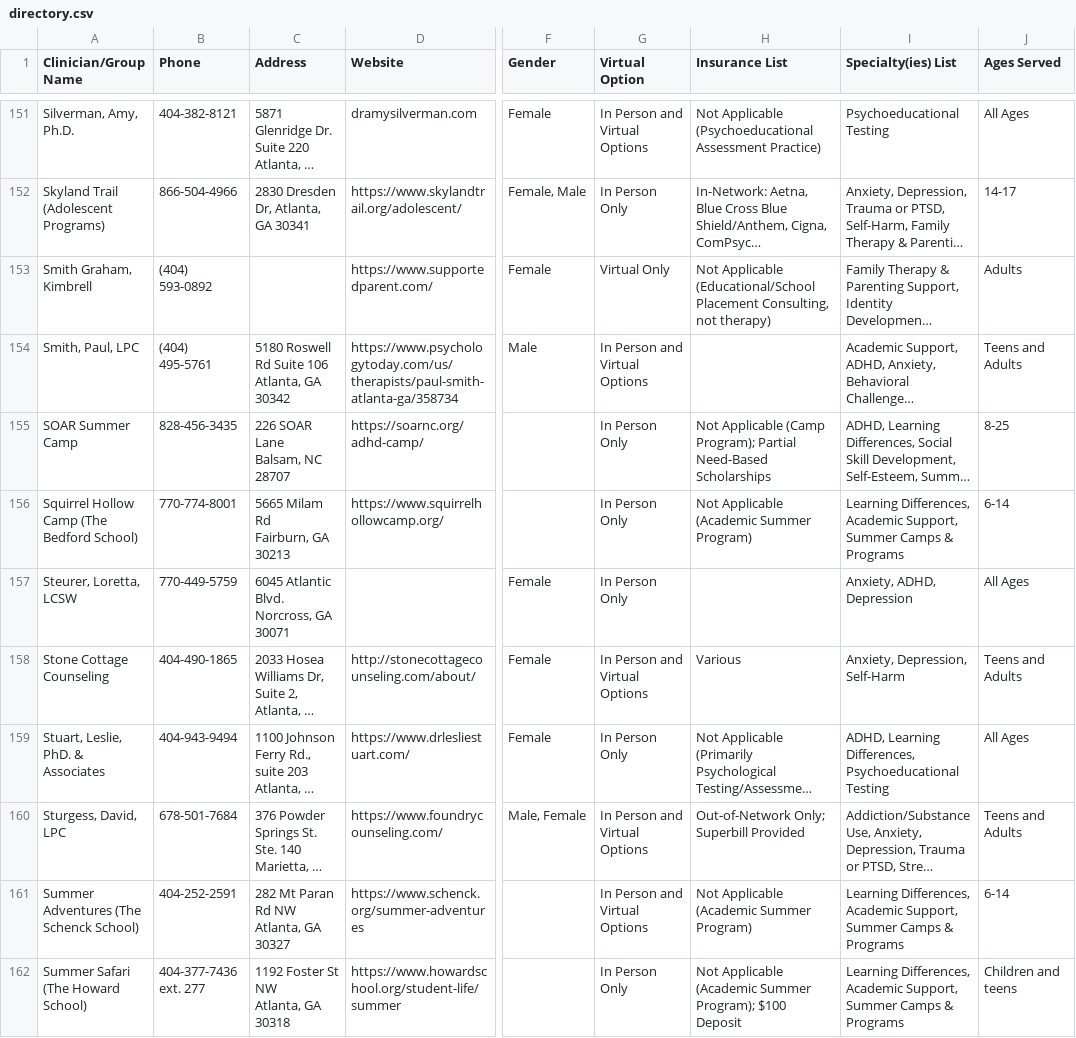
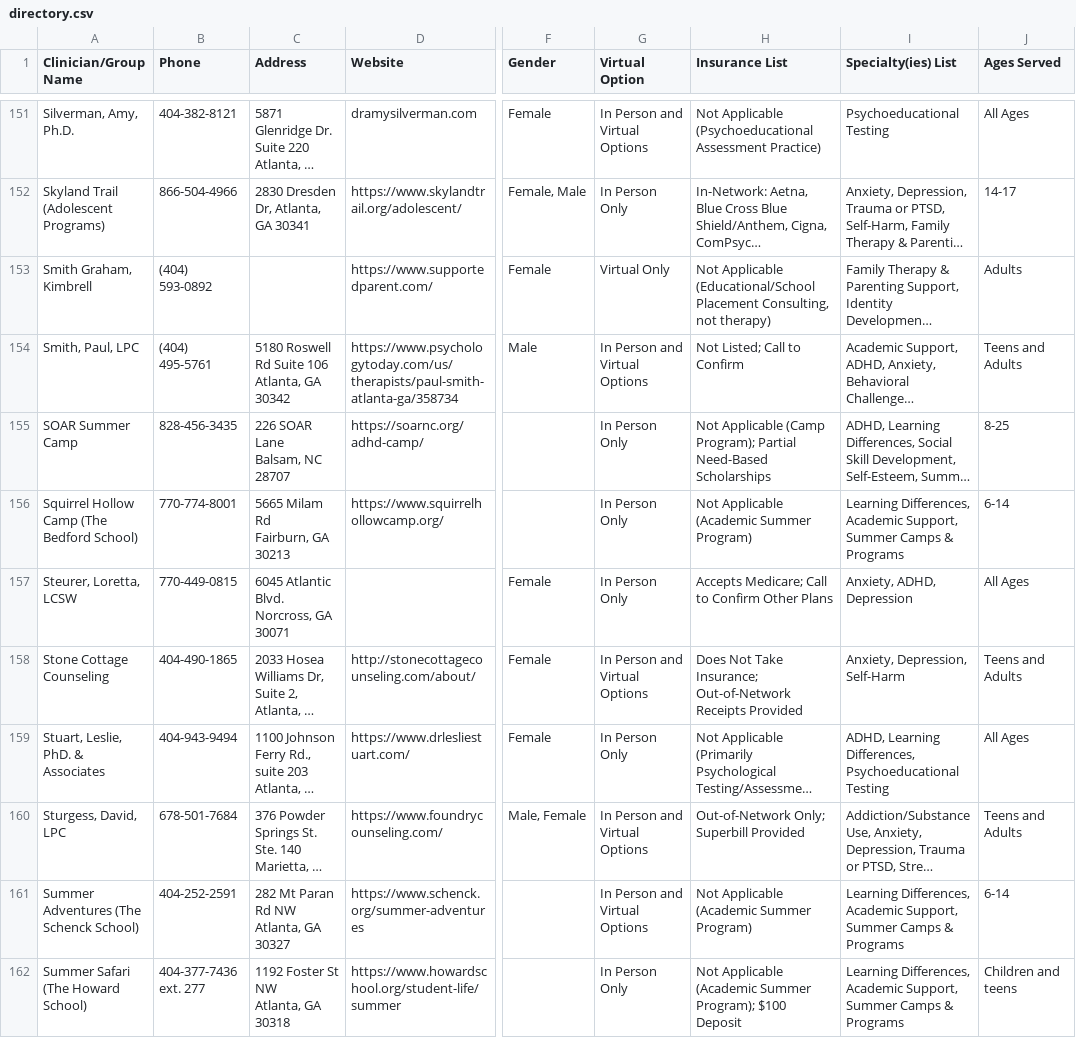
Before and after one commit to WACounseling/Counseling-Directory, a CSV file: data/directory.csv, drawn as a sheet; only a part is shown, gaps mark what is left out; long unchanged cells end in …; the diff covers the shown part only; the diff names each change by its address in the sheet, - before the commit and + after, or states it on an @@ line.

```diff
--- a/data/directory.csv
+++ b/data/directory.csv
-H154 (Insurance List): (empty)
+H154 (Insurance List): Not Listed; Call to Confirm
-B157 (Phone): 770-449-5759
+B157 (Phone): 770-449-0815
-H157 (Insurance List): (empty)
+H157 (Insurance List): Accepts Medicare; Call to Confirm Other Plans
-H158 (Insurance List): Various
+H158 (Insurance List): Does Not Take Insurance; Out-of-Network Receipts Provided
```
Also changed, not shown: 1 removed row and 85 edited cells elsewhere in this file, 2 other files.
